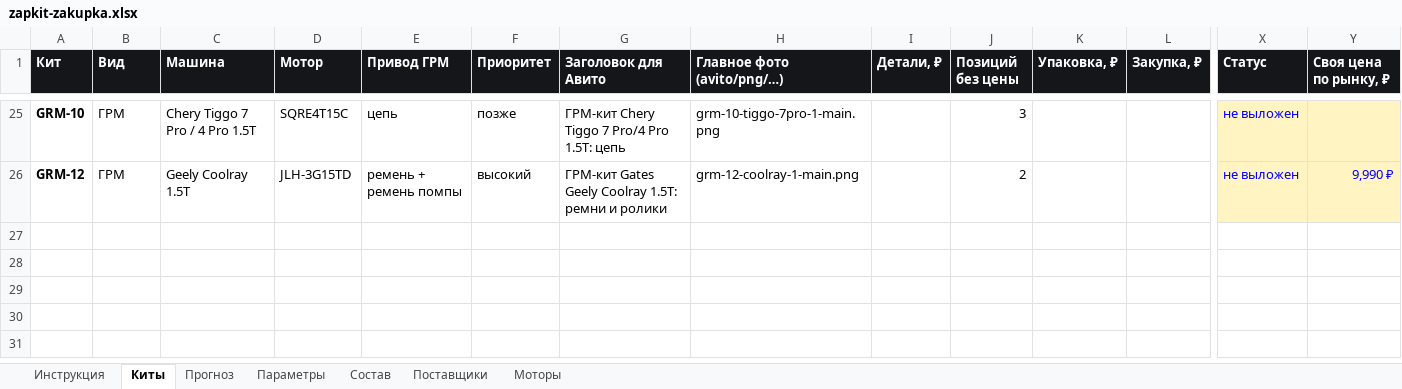
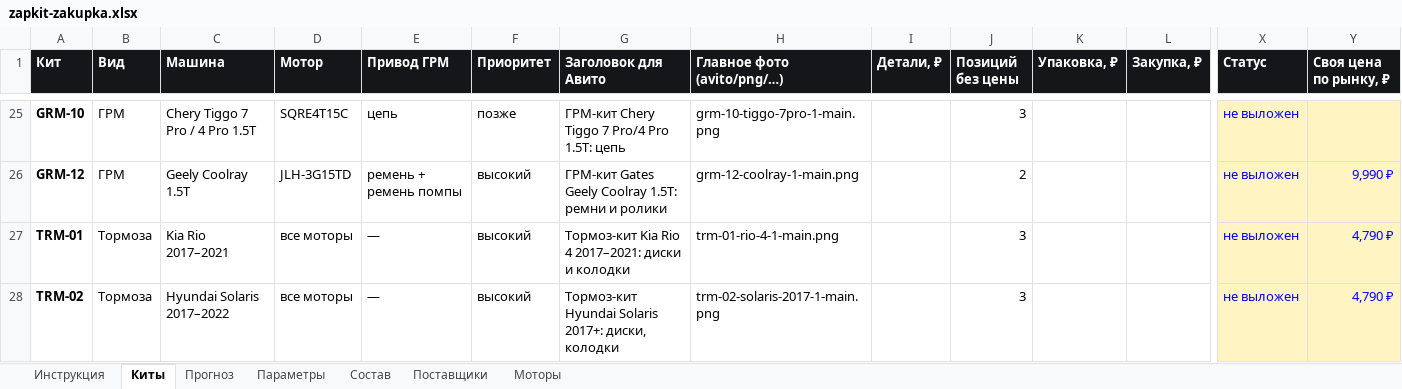
Before and after one commit to Armen111111/fourmatic-shop, an Excel workbook: avito/zapkit-zakupka.xlsx, sheet Киты, drawn as a sheet; only a part is shown, gaps mark what is left out; values as stored, in another font and other column widths than the file's, no borders; conditional formats not drawn; rows hold the shown columns only; the diff names each change by its address in the sheet, - before the commit and + after, or states it on an @@ line.

```diff
--- a/avito/zapkit-zakupka.xlsx (sheet Киты)
+++ b/avito/zapkit-zakupka.xlsx (sheet Киты)
+row 27: TRM-01 | Тормоза | Kia Rio 2017–2021 | все моторы | — | высокий | Тормоз-кит Kia Rio 4 2017–2021: диски и колодки | trm-01-rio-4-1-main.png |  | 3 |  |  | не выложен | 4,790 ₽
+row 28: TRM-02 | Тормоза | Hyundai Solaris 2017–2022 | все моторы | — | высокий | Тормоз-кит Hyundai Solaris 2017+: диски, колодки | trm-02-solaris-2017-1-main.png |  | 3 |  |  | не выложен | 4,790 ₽
```
Also changed, not shown: sheet Состав, 22 other files.
